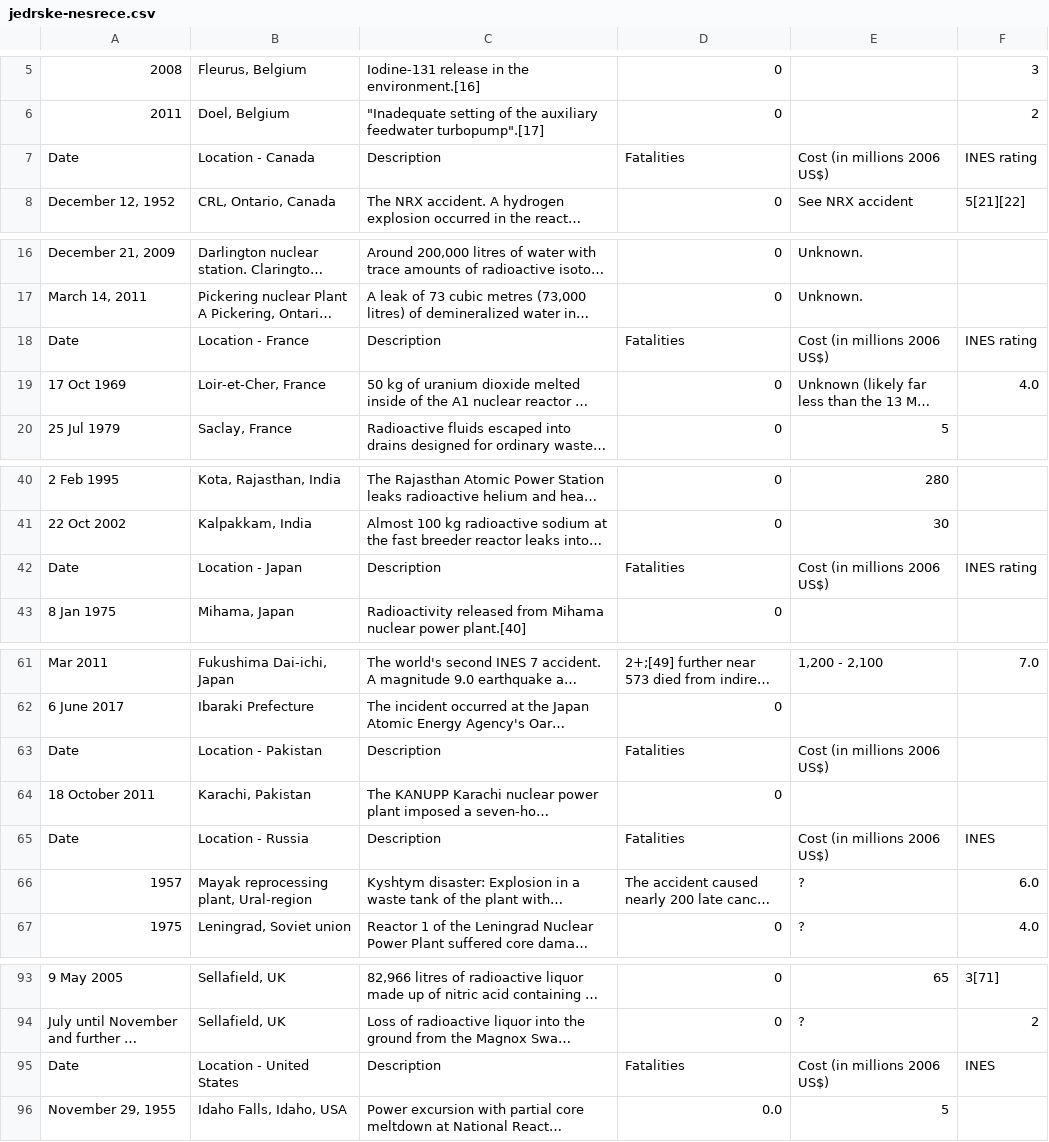
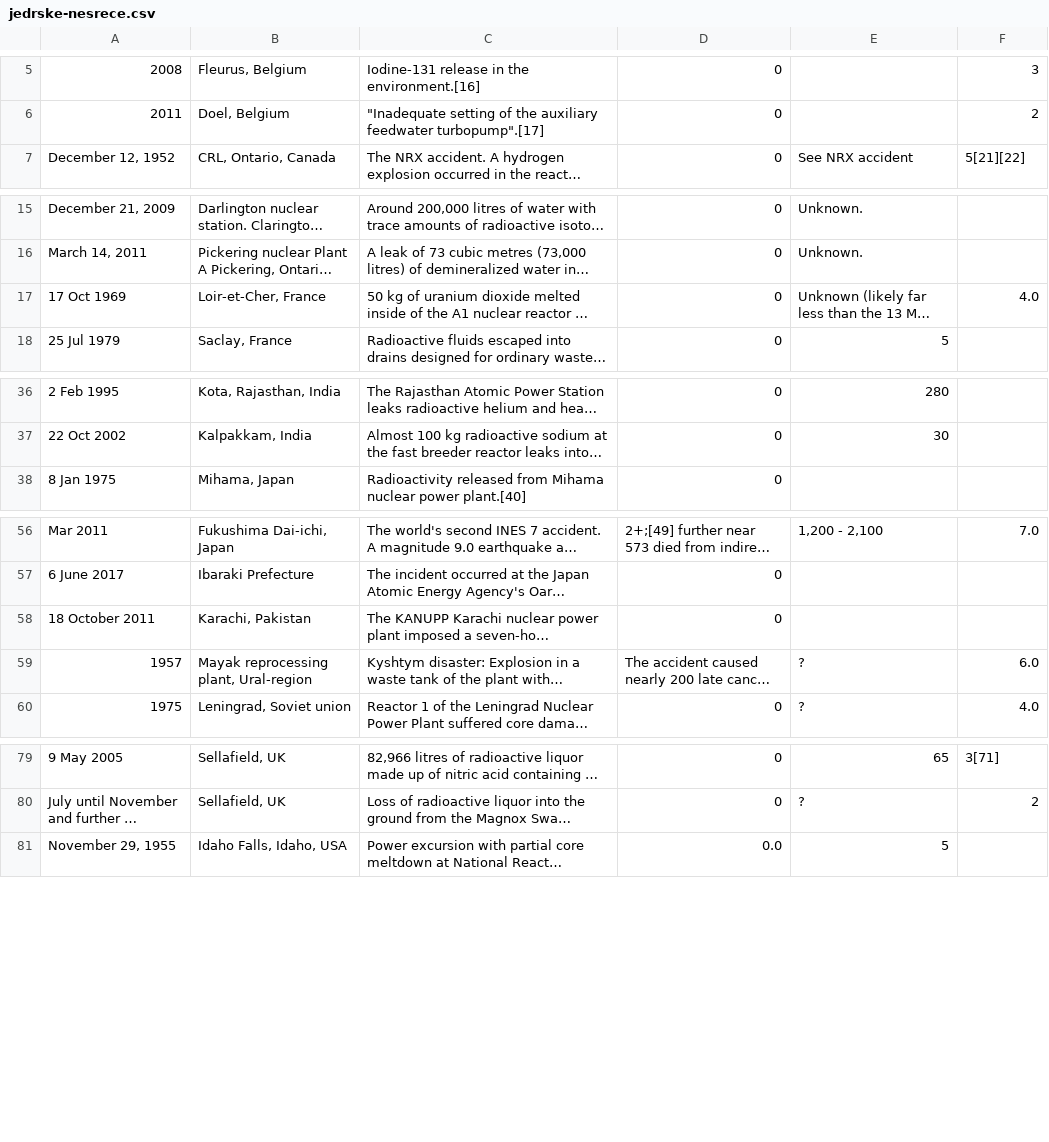
Before and after one commit to aljagombac/analiza-jedrskih-reaktorjev-in-nesrec, a CSV file: podatki/jedrske-nesrece.csv, drawn as a sheet; only a part is shown, gaps mark what is left out; long unchanged cells end in …; removed rows and columns are numbered as before the commit, all else as after; the diff covers the shown part only; the diff names each change by its address in the sheet, - before the commit and + after, or states it on an @@ line.

```diff
--- a/podatki/jedrske-nesrece.csv
+++ b/podatki/jedrske-nesrece.csv
-row 7: Date | Location - Canada | Description | Fatalities | Cost (in millions 2006 US$) | INES rating
-row 18: Date | Location - France | Description | Fatalities | Cost (in millions 2006 US$) | INES rating
-row 42: Date | Location - Japan | Description | Fatalities | Cost (in millions 2006 US$) | INES rating
-row 63: Date | Location - Pakistan | Description | Fatalities | Cost (in millions 2006 US$)
-row 65: Date | Location - Russia | Description | Fatalities | Cost (in millions 2006 US$) | INES
-row 95: Date | Location - United States | Description | Fatalities | Cost (in millions 2006 US$) | INES
```
Also changed, not shown: 1 added row and 10 removed rows elsewhere in this file, podatki/jedrski-reaktorji.csv, 2 other files.
